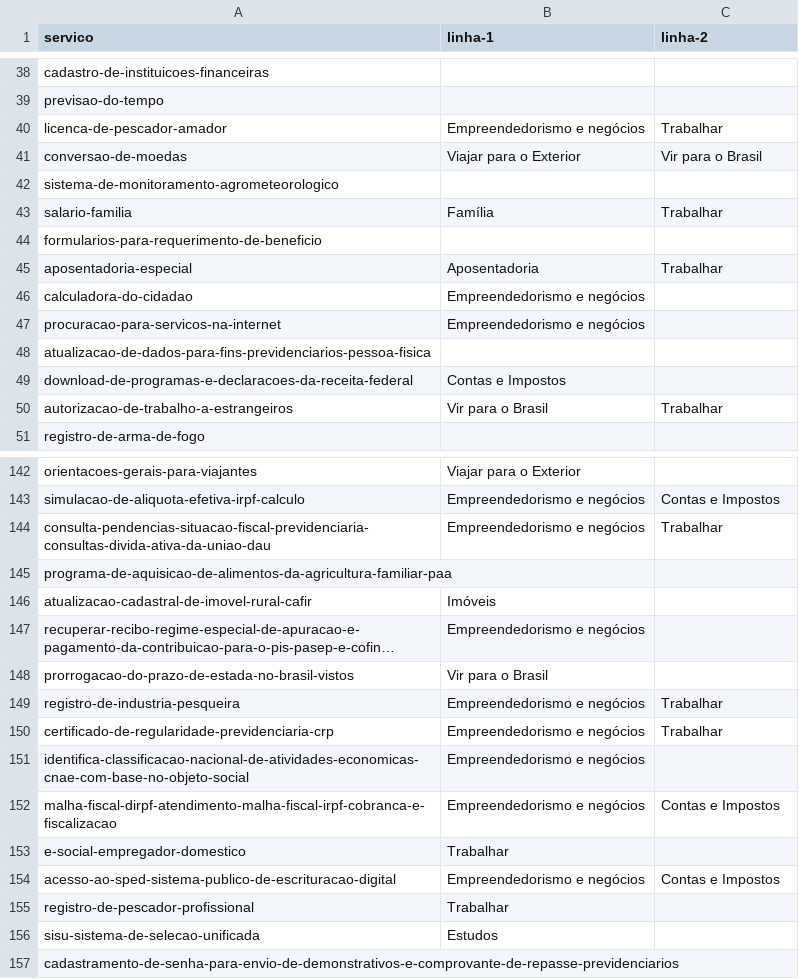
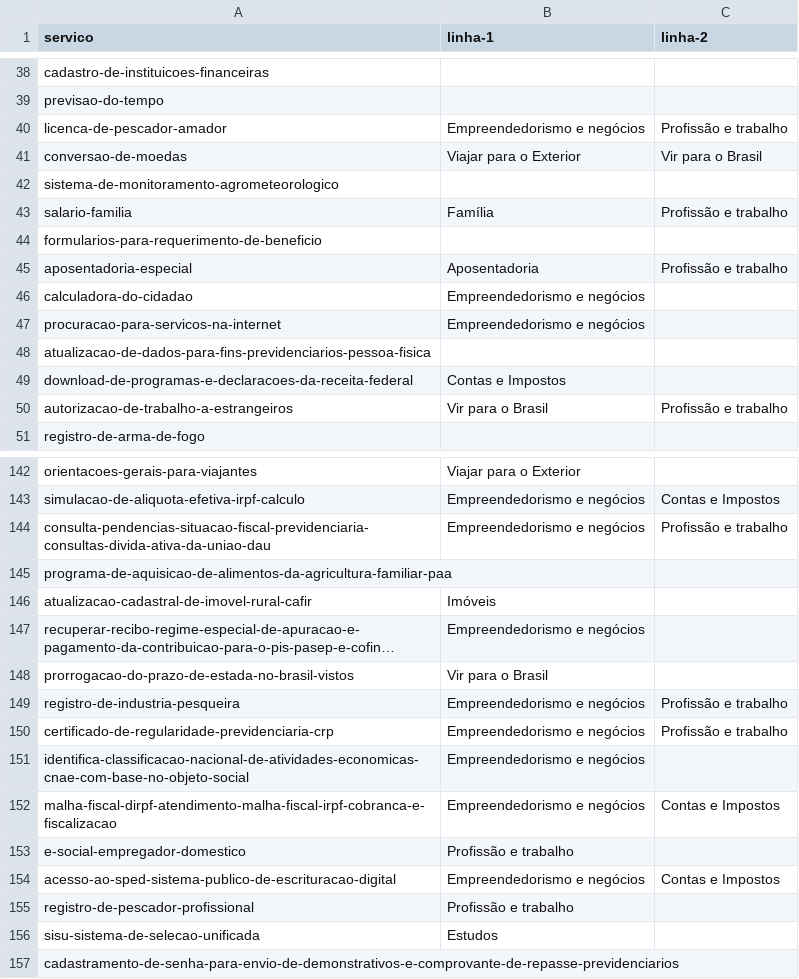
Before and after one commit to servicosgovbr/portal-de-servicos, a CSV file: src/main/resources/linhas-da-vida.csv, drawn as a sheet; only a part is shown, gaps mark what is left out; long unchanged cells end in …; the diff covers the shown part only; the diff names each change by its address in the sheet, - before the commit and + after, or states it on an @@ line.

Commit message:
Renomeia linha da vida "Trabalhar" para "Profissão e trabalho" - #315

```diff
--- a/src/main/resources/linhas-da-vida.csv
+++ b/src/main/resources/linhas-da-vida.csv
-C40 (linha-2): Trabalhar
+C40 (linha-2): Profissão e trabalho
-C43 (linha-2): Trabalhar
+C43 (linha-2): Profissão e trabalho
-C45 (linha-2): Trabalhar
+C45 (linha-2): Profissão e trabalho
-C50 (linha-2): Trabalhar
+C50 (linha-2): Profissão e trabalho
-C144 (linha-2): Trabalhar
+C144 (linha-2): Profissão e trabalho
-C149:C150 (linha-2): Trabalhar
+C149:C150 (linha-2): Profissão e trabalho
-B153 (linha-1): Trabalhar
+B153 (linha-1): Profissão e trabalho
-B155 (linha-1): Trabalhar
+B155 (linha-1): Profissão e trabalho
```
Also changed, not shown: 26 edited cells elsewhere in this file, src/test-integration/resources/linhas-da-vida.csv, 8 other files.
